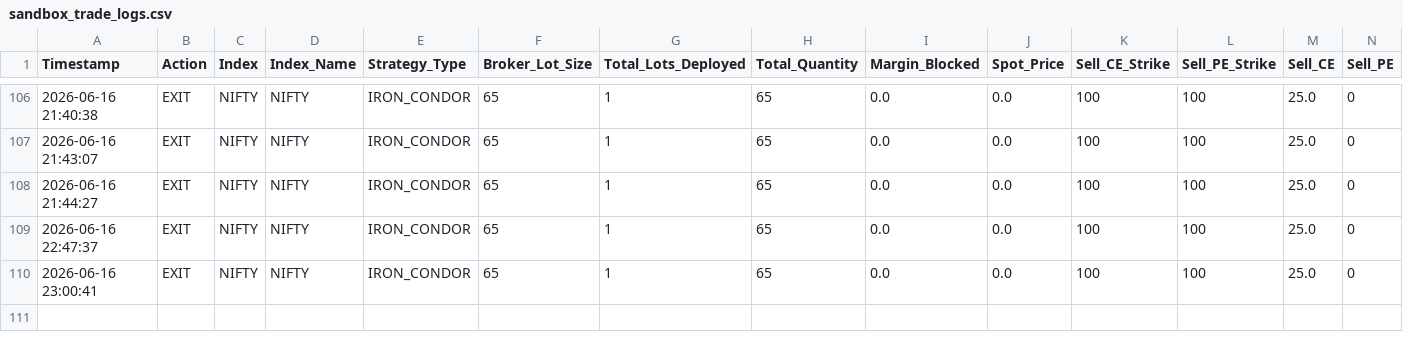
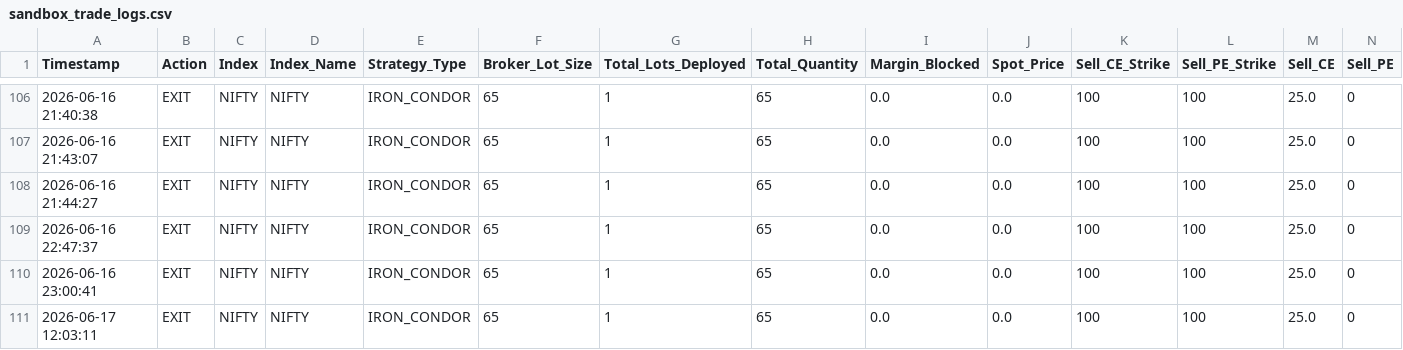
Before and after one commit to Hbsandeep26/OB_mitigation, a CSV file: sandbox_trade_logs.csv, drawn as a sheet; only a part is shown, gaps mark what is left out; rows hold the shown columns only; the diff names each change by its address in the sheet, - before the commit and + after, or states it on an @@ line.

```diff
--- a/sandbox_trade_logs.csv
+++ b/sandbox_trade_logs.csv
+row 111: 2026-06-17 12:03:11 | EXIT | NIFTY | NIFTY | IRON_CONDOR | 65 | 1 | 65 | 0.0 | 0.0 | 100 | 100 | 25.0 | 0
```
Also changed, not shown: 4 other files.
